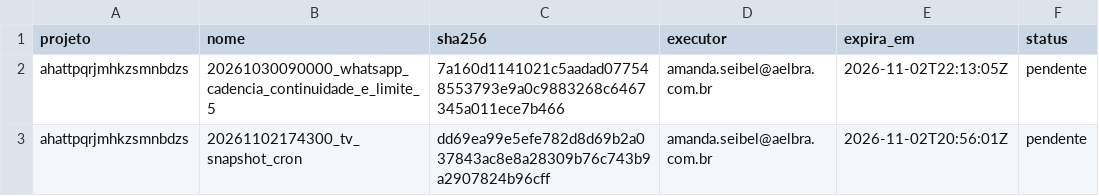
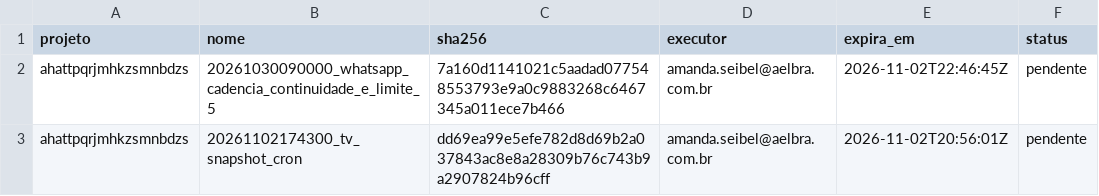
Before and after one commit to amandaseibel-dev/crm-reativa, a TSV file: docs/seguranca/migracoes-aprovadas.tsv, drawn as a sheet.

```diff
--- a/docs/seguranca/migracoes-aprovadas.tsv
+++ b/docs/seguranca/migracoes-aprovadas.tsv
@@ -1,3 +1,3 @@
 projeto	nome	sha256	executor	expira_em	status
-ahattpqrjmhkzsmnbdzs	20261030090000_whatsapp_cadencia_continuidade_e_limite_5	7a160d1141021c5aadad077548553793e9a0c9883268c6467345a011ece7b466	amanda.seibel@aelbra.com.br	2026-11-02T22:13:05Z	pendente
+ahattpqrjmhkzsmnbdzs	20261030090000_whatsapp_cadencia_continuidade_e_limite_5	7a160d1141021c5aadad077548553793e9a0c9883268c6467345a011ece7b466	amanda.seibel@aelbra.com.br	2026-11-02T22:46:45Z	pendente
 ahattpqrjmhkzsmnbdzs	20261102174300_tv_snapshot_cron	dd69ea99e5efe782d8d69b2a037843ac8e8a28309b76c743b9a2907824b96cff	amanda.seibel@aelbra.com.br	2026-11-02T20:56:01Z	pendente
```
